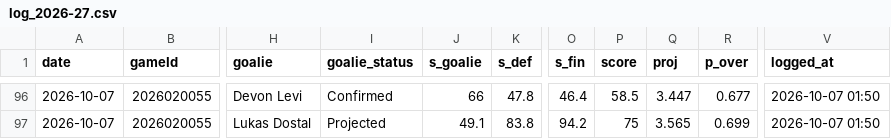
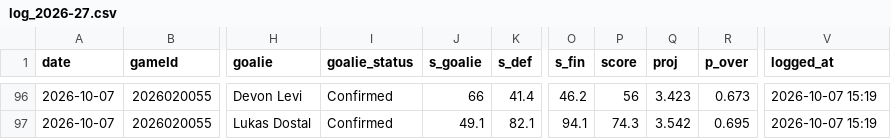
Before and after one commit to Johnbrick123/nhl-unders, a CSV file: monitor/log_2026-27.csv, drawn as a sheet; only a part is shown, gaps mark what is left out; the diff covers the shown part only; the diff names each change by its address in the sheet, - before the commit and + after, or states it on an @@ line.

```diff
--- a/monitor/log_2026-27.csv
+++ b/monitor/log_2026-27.csv
-K96 (s_def): 47.8
+K96 (s_def): 41.4
-O96 (s_fin): 46.4
+O96 (s_fin): 46.2
-P96 (score): 58.5
+P96 (score): 56
-Q96 (proj): 3.447
+Q96 (proj): 3.423
-R96 (p_over): 0.677
+R96 (p_over): 0.673
-V96:V97 (logged_at): 2026-10-07 01:50
+V96:V97 (logged_at): 2026-10-07 15:19
-I97 (goalie_status): Projected
+I97 (goalie_status): Confirmed
-K97 (s_def): 83.8
+K97 (s_def): 82.1
-O97 (s_fin): 94.2
+O97 (s_fin): 94.1
-P97 (score): 75
+P97 (score): 74.3
-Q97 (proj): 3.565
+Q97 (proj): 3.542
-R97 (p_over): 0.699
+R97 (p_over): 0.695
```
Also changed, not shown: 32 edited cells elsewhere in this file, 4 other files.
